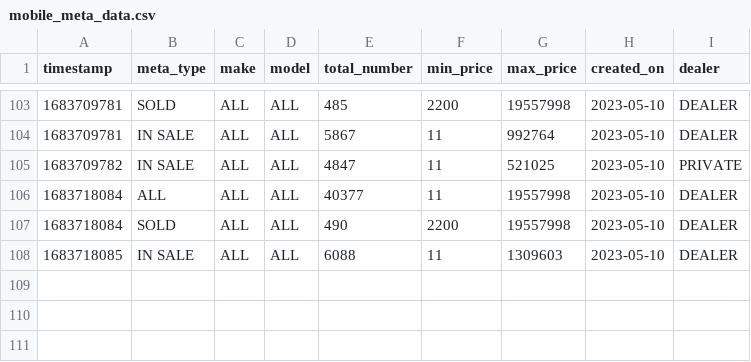
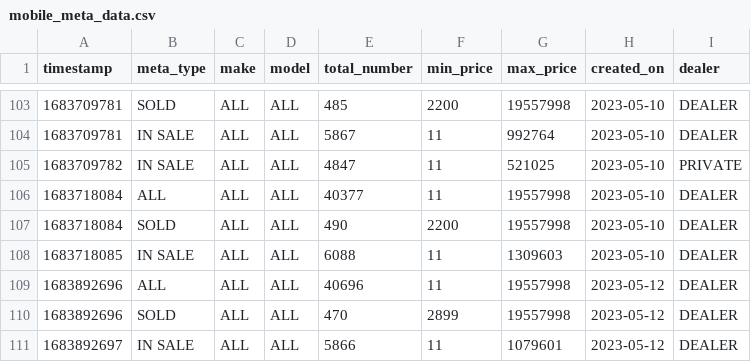
Before and after one commit to alex1307/data-scraper, a CSV file: resources/data/mobile_meta_data.csv, drawn as a sheet; only a part is shown, gaps mark what is left out; the diff names each change by its address in the sheet, - before the commit and + after, or states it on an @@ line.

```diff
--- a/resources/data/mobile_meta_data.csv
+++ b/resources/data/mobile_meta_data.csv
+row 109: 1683892696 | ALL | ALL | ALL | 40696 | 11 | 19557998 | 2023-05-12 | DEALER
+row 110: 1683892696 | SOLD | ALL | ALL | 470 | 2899 | 19557998 | 2023-05-12 | DEALER
+row 111: 1683892697 | IN SALE | ALL | ALL | 5866 | 11 | 1079601 | 2023-05-12 | DEALER
```
Also changed, not shown: 14 other files.
